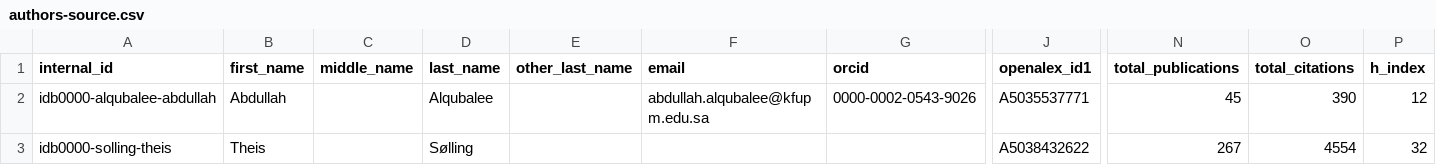
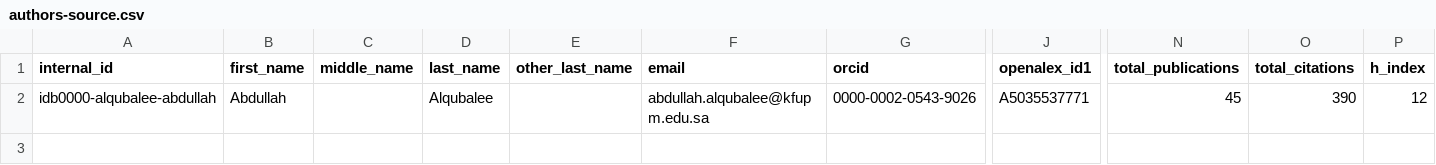
Before and after one commit to digitalgeosciences/idb, a CSV file: data/config/authors-source.csv, drawn as a sheet; only a part is shown, gaps mark what is left out; rows hold the shown columns only; the diff names each change by its address in the sheet, - before the commit and + after, or states it on an @@ line.

Commit message:
Update authors-source.csv

```diff
--- a/data/config/authors-source.csv
+++ b/data/config/authors-source.csv
-row 3: idb0000-solling-theis | Theis |  | Sølling |  |  |  | A5038432622 | 267 | 4554 | 32
```
